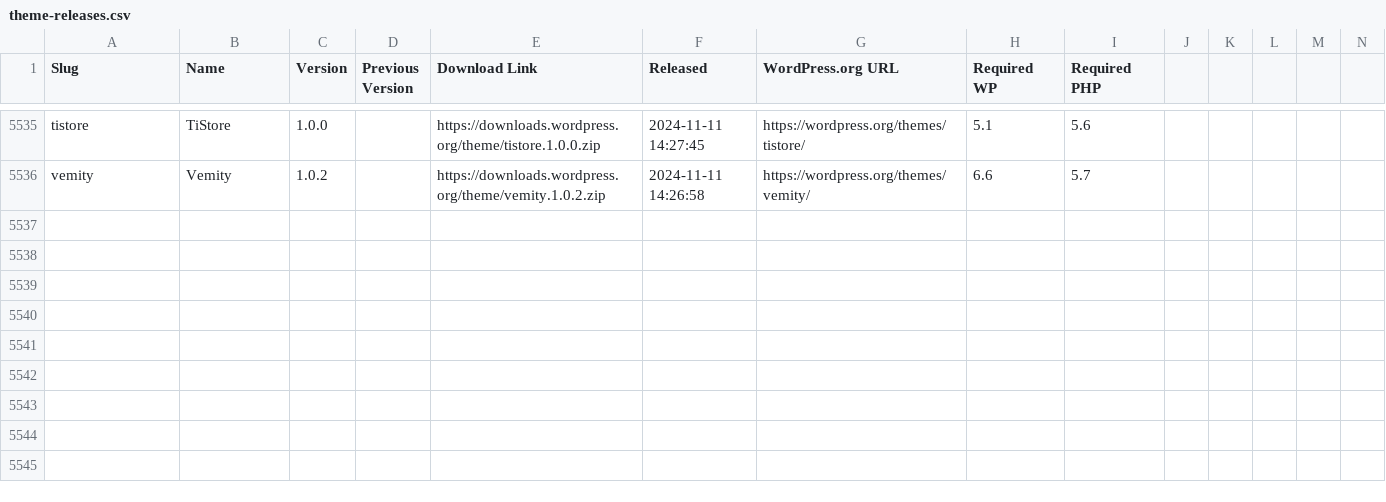
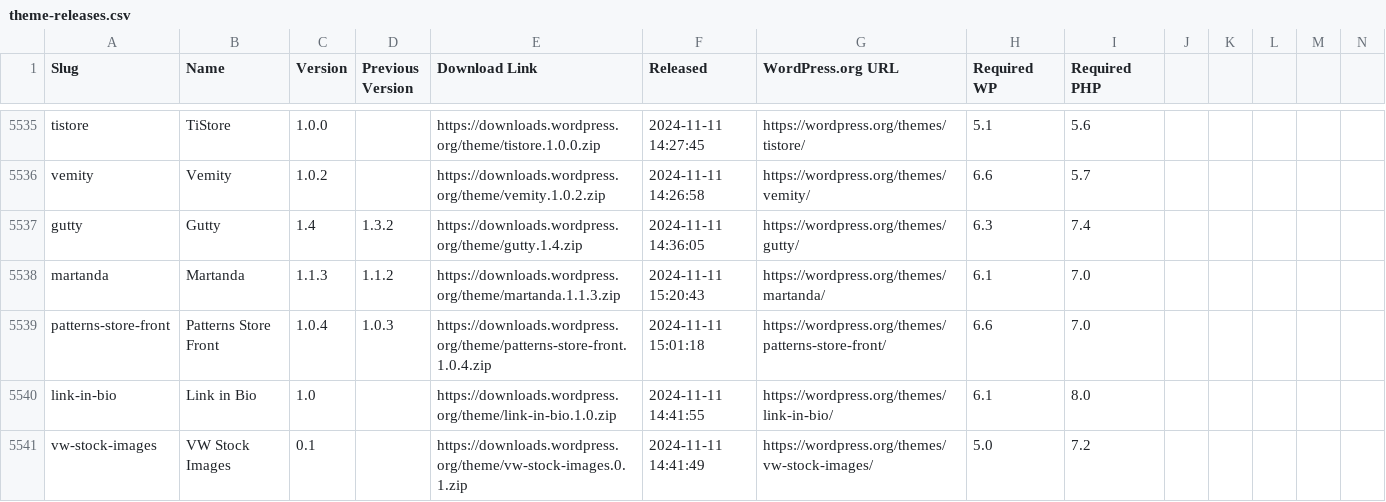
Before and after one commit to dd32/wp-public-data, a CSV file: theme-releases.csv, drawn as a sheet; only a part is shown, gaps mark what is left out; rows hold the shown columns only; the diff names each change by its address in the sheet, - before the commit and + after, or states it on an @@ line.

```diff
--- a/theme-releases.csv
+++ b/theme-releases.csv
+row 5537: gutty | Gutty | 1.4 | 1.3.2 | https://downloads.wordpress.org/theme/gutty.1.4.zip | 2024-11-11 14:36:05 | https://wordpress.org/themes/gutty/ | 6.3 | 7.4
+row 5538: martanda | Martanda | 1.1.3 | 1.1.2 | https://downloads.wordpress.org/theme/martanda.1.1.3.zip | 2024-11-11 15:20:43 | https://wordpress.org/themes/martanda/ | 6.1 | 7.0
+row 5539: patterns-store-front | Patterns Store Front | 1.0.4 | 1.0.3 | https://downloads.wordpress.org/theme/patterns-store-front.1.0.4.zip | 2024-11-11 15:01:18 | https://wordpress.org/themes/patterns-store-front/ | 6.6 | 7.0
+row 5540: link-in-bio | Link in Bio | 1.0 |  | https://downloads.wordpress.org/theme/link-in-bio.1.0.zip | 2024-11-11 14:41:55 | https://wordpress.org/themes/link-in-bio/ | 6.1 | 8.0
+row 5541: vw-stock-images | VW Stock Images | 0.1 |  | https://downloads.wordpress.org/theme/vw-stock-images.0.1.zip | 2024-11-11 14:41:49 | https://wordpress.org/themes/vw-stock-images/ | 5.0 | 7.2
```
Also changed, not shown: 30 other files.
